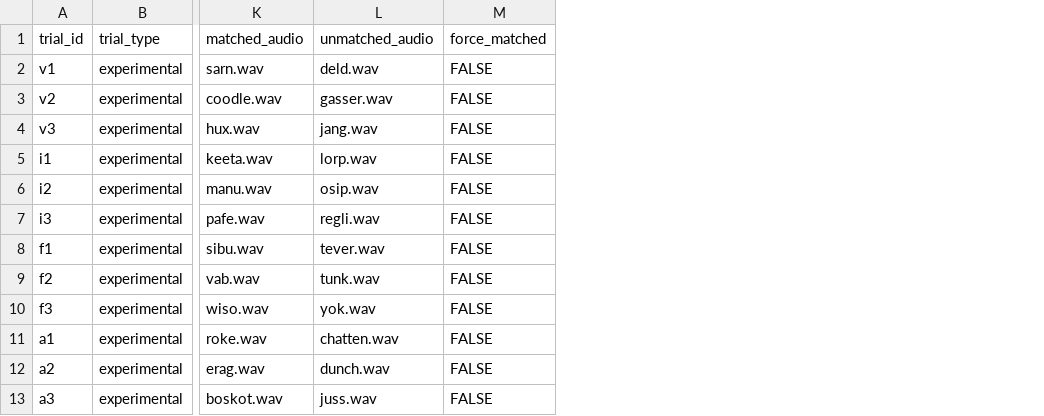
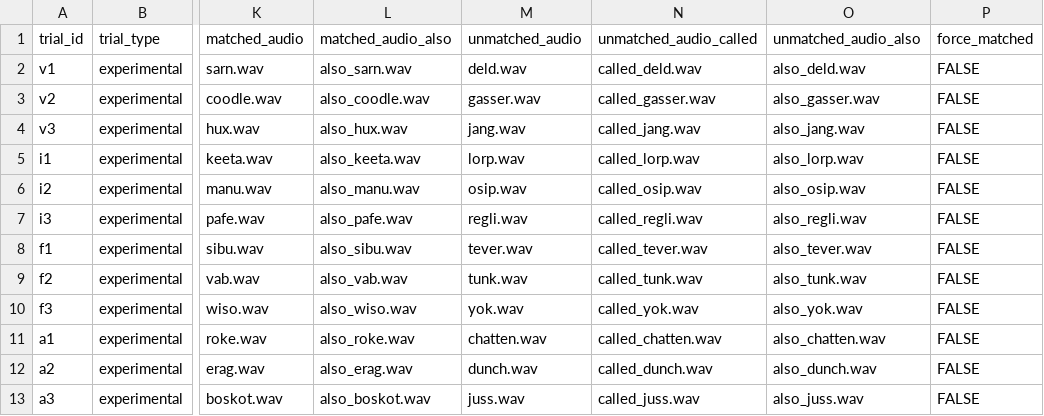
Before and after one commit to aaltenhof/PiCS, a CSV file: trials.csv, drawn as a sheet; only a part is shown, gaps mark what is left out; the diff names each change by its address in the sheet, - before the commit and + after, or states it on an @@ line.

```diff
--- a/trials.csv
+++ b/trials.csv
+column L (matched_audio_also), rows 2-13: also_sarn.wav | also_coodle.wav | also_hux.wav | also_keeta.wav | also_manu.wav | also_pafe.wav | also_sibu.wav | also_vab.wav | also_wiso.wav | also_roke.wav | also_erag.wav | also_boskot.wav
+column N (unmatched_audio_called), rows 2-13: called_deld.wav | called_gasser.wav | called_jang.wav | called_lorp.wav | called_osip.wav | called_regli.wav | called_tever.wav | called_tunk.wav | called_yok.wav | called_chatten.wav | called_dunch.wav | called_juss.wav
+column O (unmatched_audio_also), rows 2-13: also_deld.wav | also_gasser.wav | also_jang.wav | also_lorp.wav | also_osip.wav | also_regli.wav | also_tever.wav | also_tunk.wav | also_yok.wav | also_chatten.wav | also_dunch.wav | also_juss.wav
```
Also changed, not shown: 3 other files.
